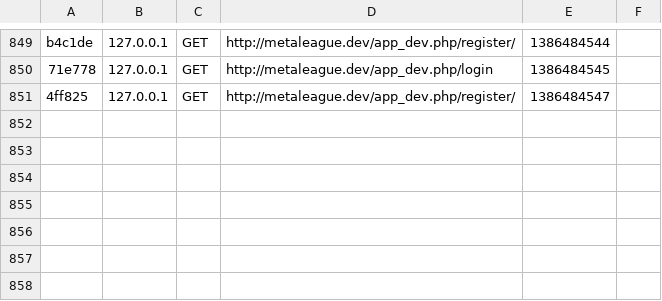
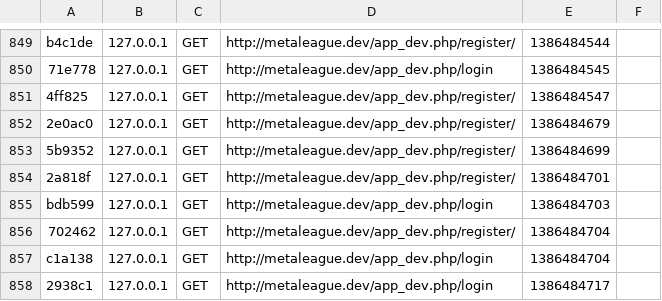
Before and after one commit to teampl4y4/ml, a CSV file: app/cache/dev/profiler/index.csv, drawn as a sheet; only a part is shown, gaps mark what is left out; the diff names each change by its address in the sheet, - before the commit and + after, or states it on an @@ line.

```diff
--- a/app/cache/dev/profiler/index.csv
+++ b/app/cache/dev/profiler/index.csv
+row 852: 2e0ac0 | 127.0.0.1 | GET | http://metaleague.dev/app_dev.php/register/ | 1386484679
+row 853: 5b9352 | 127.0.0.1 | GET | http://metaleague.dev/app_dev.php/register/ | 1386484699
+row 854: 2a818f | 127.0.0.1 | GET | http://metaleague.dev/app_dev.php/register/ | 1386484701
+row 855: bdb599 | 127.0.0.1 | GET | http://metaleague.dev/app_dev.php/login | 1386484703
+row 856: 702462 | 127.0.0.1 | GET | http://metaleague.dev/app_dev.php/register/ | 1386484704
+row 857: c1a138 | 127.0.0.1 | GET | http://metaleague.dev/app_dev.php/login | 1386484704
+row 858: 2938c1 | 127.0.0.1 | GET | http://metaleague.dev/app_dev.php/login | 1386484717
```
Also changed, not shown: 14 other files.
